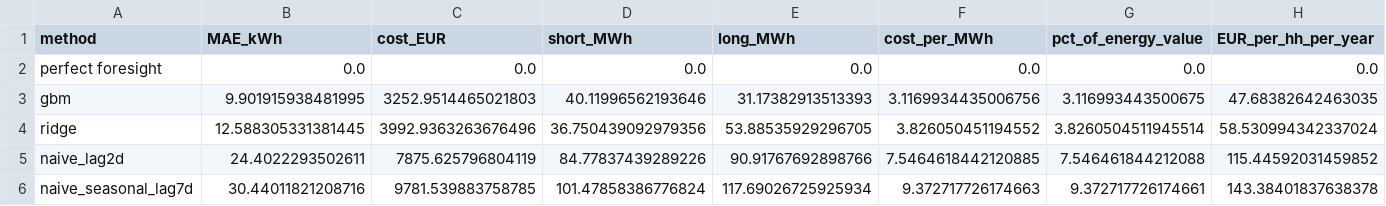
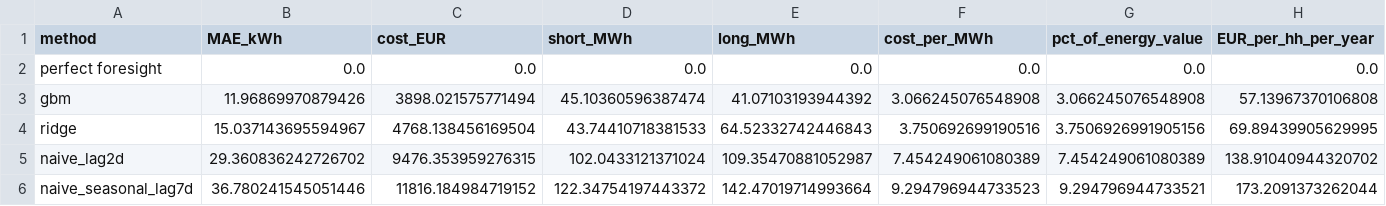
Before and after one commit to Jonat7/Jara_Hackathon, a CSV file: eon-pipeline/outputs/level2_costs.csv, drawn as a sheet; only a part is shown; the diff covers the shown part only.

```diff
--- a/eon-pipeline/outputs/level2_costs.csv
+++ b/eon-pipeline/outputs/level2_costs.csv
@@ -2,5 +2,5 @@ method,MAE_kWh,cost_EUR,short_MWh,long_MWh,cost_per_MWh,pct_of_energy_value,EUR_
 perfect foresight,0.0,0.0,0.0,0.0,0.0,0.0,0.0
-gbm,9.901915938481995,3252.9514465021803,40.11996562193646,31.17382913513393,3.1169934435006756,3.116993443500675,47.68382642463035
-ridge,12.588305331381445,3992.9363263676496,36.750439092979356,53.88535929296705,3.826050451194552,3.8260504511945514,58.530994342337024
-naive_lag2d,24.4022293502611,7875.625796804119,84.77837439289226,90.91767692898766,7.5464618442120885,7.546461844212088,115.44592031459852
-naive_seasonal_lag7d,30.44011821208716,9781.539883758785,101.47858386776824,117.69026725925934,9.372717726174663,9.372717726174661,143.38401837638378
+gbm,11.96869970879426,3898.021575771494,45.10360596387474,41.07103193944392,3.066245076548908,3.066245076548908,57.13967370106808
+ridge,15.037143695594967,4768.138456169504,43.74410718381533,64.52332742446843,3.750692699190516,3.7506926991905156,69.89439905629995
+naive_lag2d,29.360836242726702,9476.353959276315,102.0433121371024,109.35470881052987,7.454249061080389,7.454249061080389,138.91040944320702
+naive_seasonal_lag7d,36.780241545051446,11816.184984719152,122.34754197443372,142.47019714993664,9.294796944733523,9.294796944733521,173.2091373262044
```
Also changed, not shown: 14 edited cells elsewhere in this file, eon-pipeline/outputs/backtest_folds.csv, eon-pipeline/outputs/feature_importance.csv, 28 other files.
